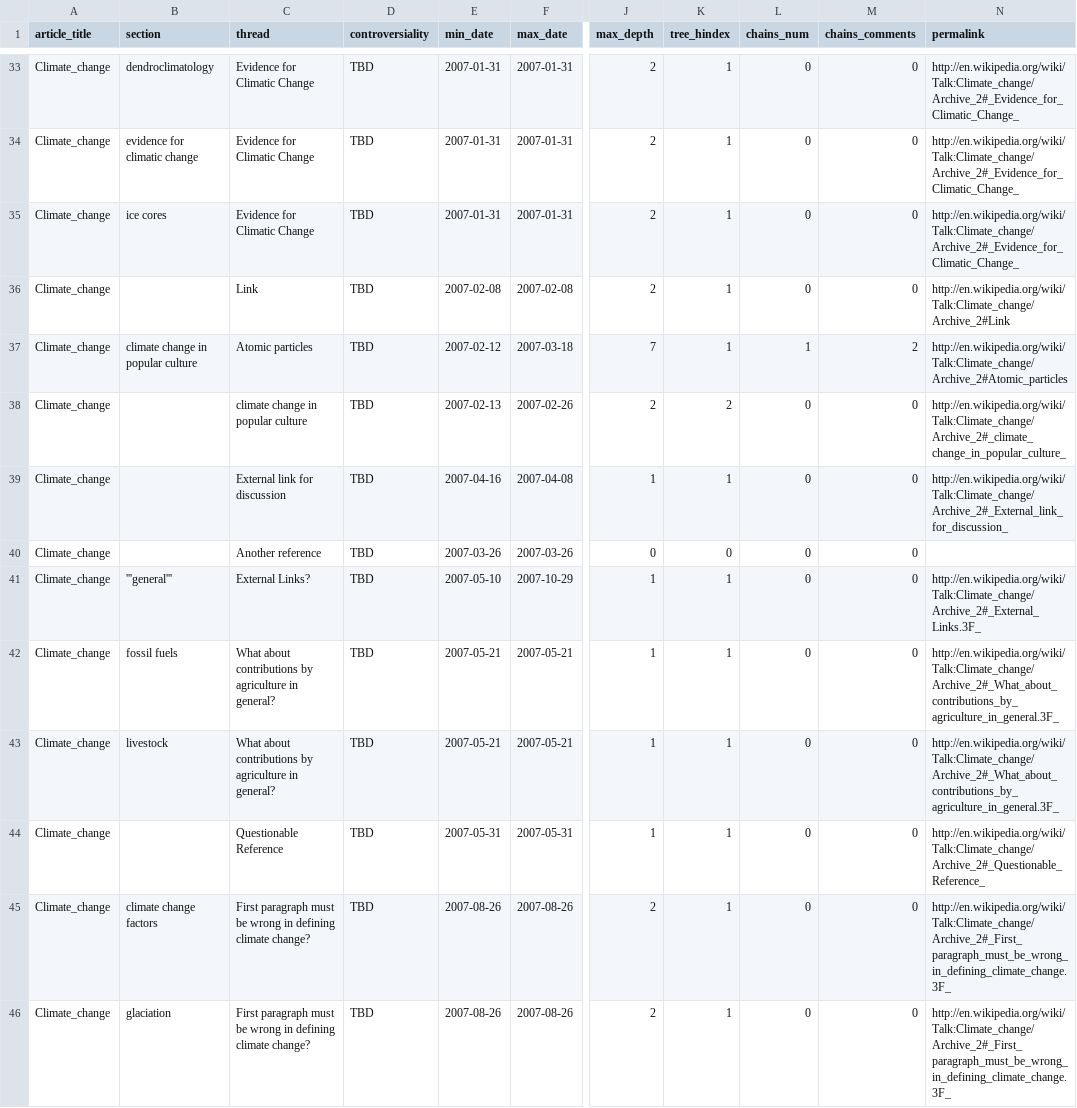
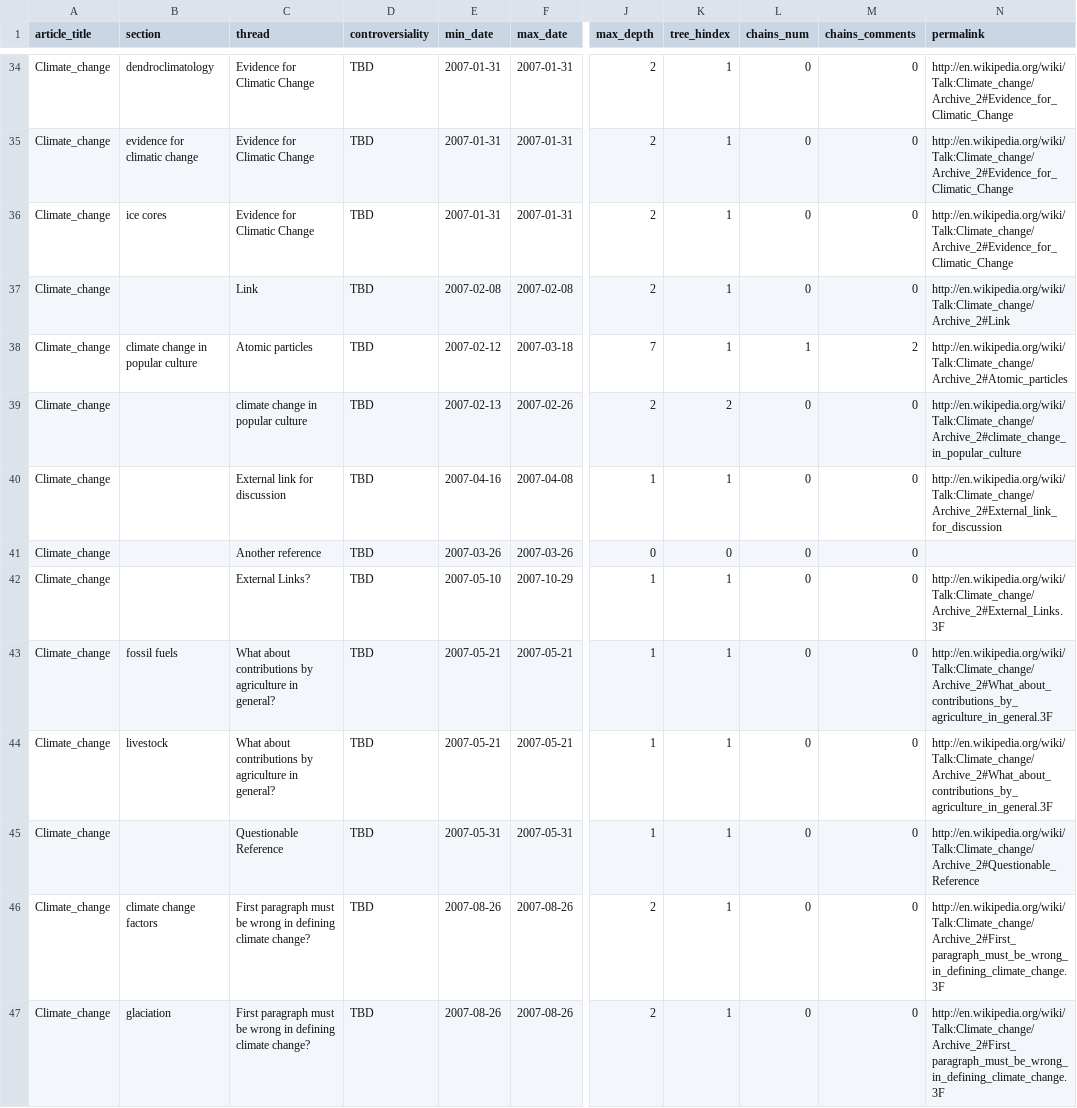
Before and after one commit to boogheta/contropedia-sprint-scripts, a CSV file: data/Climate_change/threads_matched.csv, drawn as a sheet; only a part is shown, gaps mark what is left out; addresses are those after the commit; the diff covers the shown part only; the diff names each change by its address in the sheet, - before the commit and + after, or states it on an @@ line.

```diff
--- a/data/Climate_change/threads_matched.csv
+++ b/data/Climate_change/threads_matched.csv
-N34:N36 (permalink): http://en.wikipedia.org/wiki/Talk:Climate_change/Archive_2#_Evidence_for_Climatic_Change_
+N34:N36 (permalink): http://en.wikipedia.org/wiki/Talk:Climate_change/Archive_2#Evidence_for_Climatic_Change
-N39 (permalink): http://en.wikipedia.org/wiki/Talk:Climate_change/Archive_2#_climate_change_in_popular_culture_
+N39 (permalink): http://en.wikipedia.org/wiki/Talk:Climate_change/Archive_2#climate_change_in_popular_culture
-N40 (permalink): http://en.wikipedia.org/wiki/Talk:Climate_change/Archive_2#_External_link_for_discussion_
+N40 (permalink): http://en.wikipedia.org/wiki/Talk:Climate_change/Archive_2#External_link_for_discussion
-B42 (section): '''general'''
+B42 (section): (empty)
-N42 (permalink): http://en.wikipedia.org/wiki/Talk:Climate_change/Archive_2#_External_Links.3F_
+N42 (permalink): http://en.wikipedia.org/wiki/Talk:Climate_change/Archive_2#External_Links.3F
-N43:N44 (permalink): http://en.wikipedia.org/wiki/Talk:Climate_change/Archive_2#_What_about_contributions_by_agriculture_in_general.3F_
+N43:N44 (permalink): http://en.wikipedia.org/wiki/Talk:Climate_change/Archive_2#What_about_contributions_by_agriculture_in_general.3F
-N45 (permalink): http://en.wikipedia.org/wiki/Talk:Climate_change/Archive_2#_Questionable_Reference_
+N45 (permalink): http://en.wikipedia.org/wiki/Talk:Climate_change/Archive_2#Questionable_Reference
-N46:N47 (permalink): http://en.wikipedia.org/wiki/Talk:Climate_change/Archive_2#_First_paragraph_must_be_wrong_in_defining_climate_change.3F_
+N46:N47 (permalink): http://en.wikipedia.org/wiki/Talk:Climate_change/Archive_2#First_paragraph_must_be_wrong_in_defining_climate_change.3F
```
Also changed, not shown: 4 added rows and 119 edited cells elsewhere in this file.
